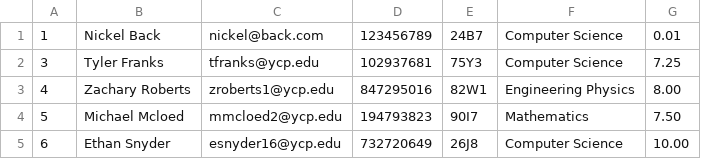
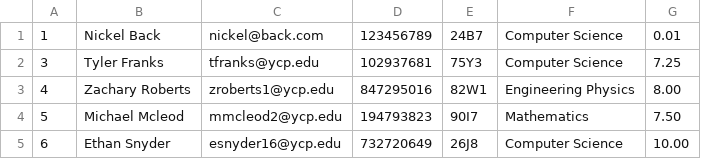
Before and after one commit to tfranks31/Tutor-Management-System, a CSV file: Tutor-Management-System/src/tutorsdb/persist/res/tutors.csv, drawn as a sheet.

```diff
--- a/Tutor-Management-System/src/tutorsdb/persist/res/tutors.csv
+++ b/Tutor-Management-System/src/tutorsdb/persist/res/tutors.csv
@@ -3,3 +3,3 @@
 4|Zachary Roberts|zroberts1@ycp.edu|847295016|82W1|Engineering Physics|8.00
-5|Michael Mcloed|mmcloed2@ycp.edu|194793823|90I7|Mathematics|7.50
+5|Michael Mcleod|mmcleod2@ycp.edu|194793823|90I7|Mathematics|7.50
 6|Ethan Snyder|esnyder16@ycp.edu|732720649|26J8|Computer Science|10.00
```
Also changed, not shown: 5 other files.
